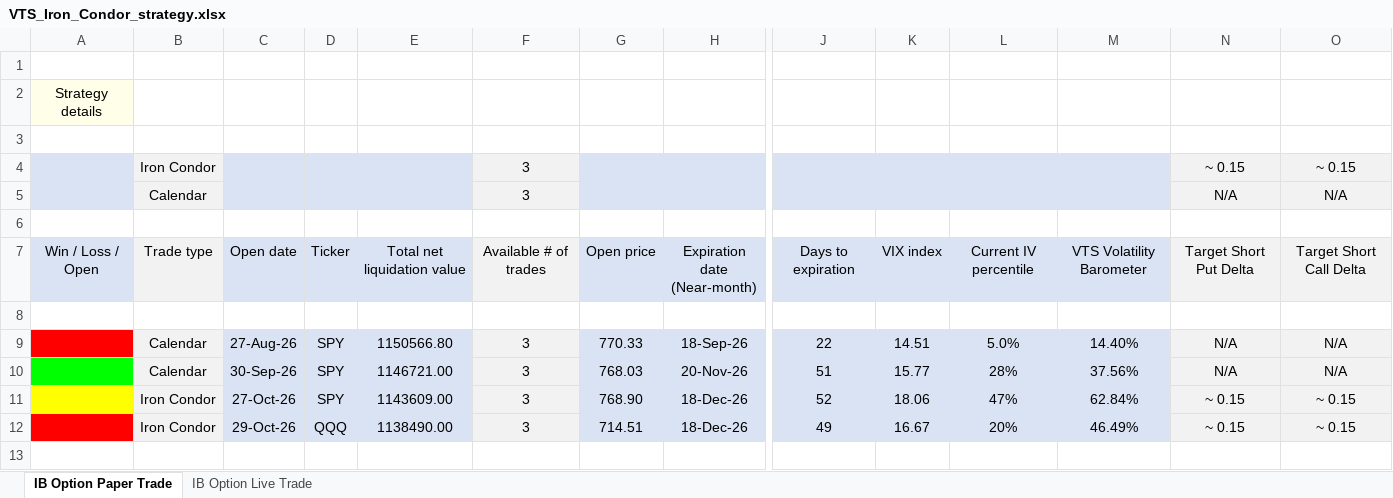
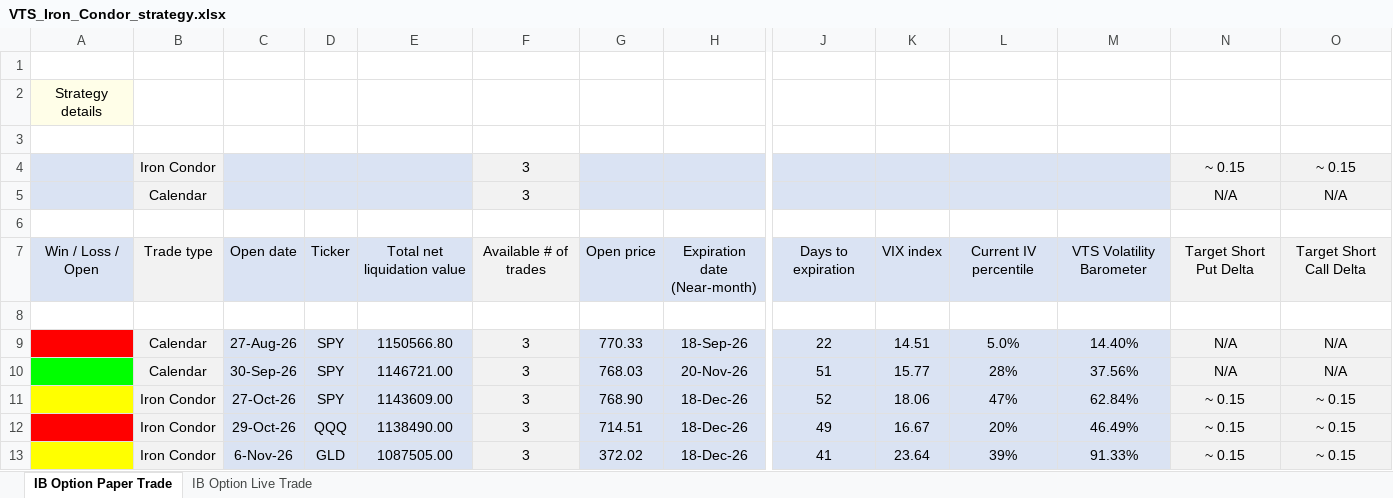
Before and after one commit to leveragevolatilitylife/ICCS_Options_Calculator, an Excel workbook: VTS_Iron_Condor_strategy.xlsx, sheet IB Option Paper Trade, drawn as a sheet; only a part is shown, gaps mark what is left out; values as stored, in another font and other column widths than the file's, no borders; rows hold the shown columns only; the diff names each change by its address in the sheet, - before the commit and + after, or states it on an @@ line.

Commit message:
Add files via upload

```diff
--- a/VTS_Iron_Condor_strategy.xlsx (sheet IB Option Paper Trade)
+++ b/VTS_Iron_Condor_strategy.xlsx (sheet IB Option Paper Trade)
+row 13:  | Iron Condor | 6-Nov-26 | GLD | 1087505.00 | 3 | 372.02 | 18-Dec-26 | 41 | 23.64 | 39% | 91.33% | ~ 0.15 | ~ 0.15
```
